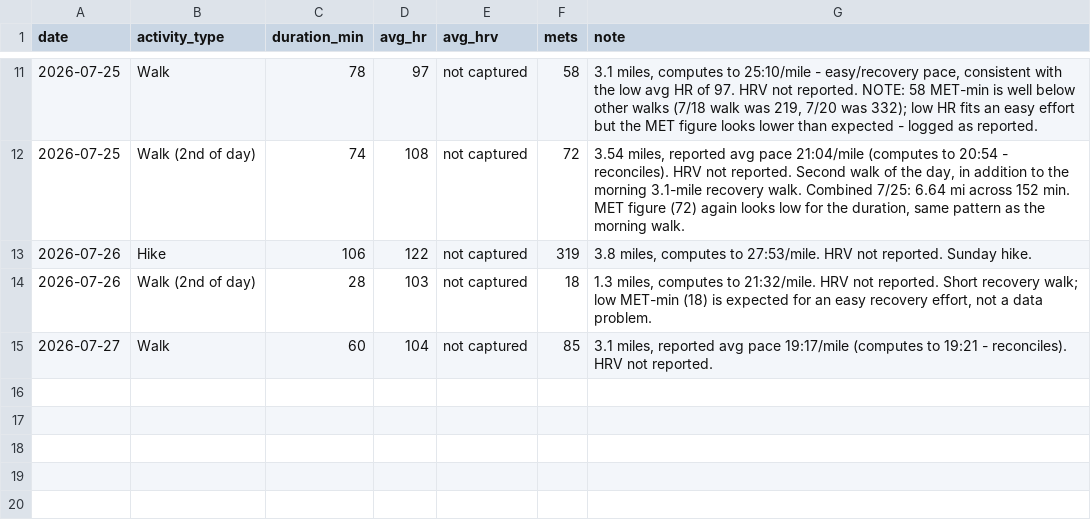
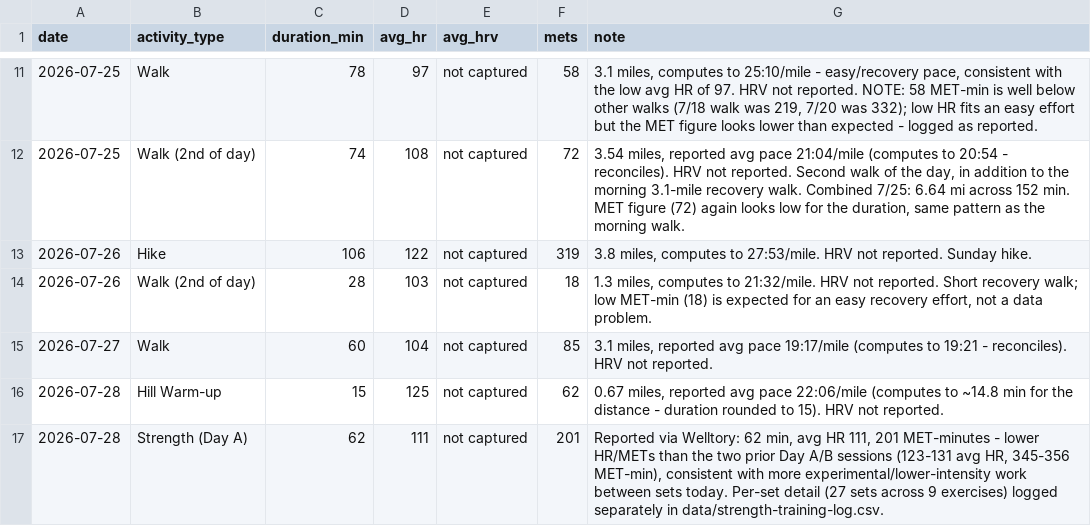
Before and after one commit to Synnovatia/Synnovatia-AIOS, a CSV file: personal/workout-logs/session-log.csv, drawn as a sheet; only a part is shown, gaps mark what is left out; the diff names each change by its address in the sheet, - before the commit and + after, or states it on an @@ line.

```diff
--- a/personal/workout-logs/session-log.csv
+++ b/personal/workout-logs/session-log.csv
+row 16: 2026-07-28 | Hill Warm-up | 15 | 125 | not captured | 62 | 0.67 miles, reported avg pace 22:06/mile (computes to ~14.8 min for the distance - duration rounded to 15). HRV not reported.
+row 17: 2026-07-28 | Strength (Day A) | 62 | 111 | not captured | 201 | Reported via Welltory: 62 min, avg HR 111, 201 MET-minutes - lower HR/METs than the two prior Day A/B sessions (123-131 avg HR, 345-356 MET-min), consistent with more experimental/lower-intensity work between sets today. Per-set detail (27 sets across 9 exercises) logged separately in data/strength-training-log.csv.
```
Also changed, not shown: data/strength-training-log.csv, 6 other files.
